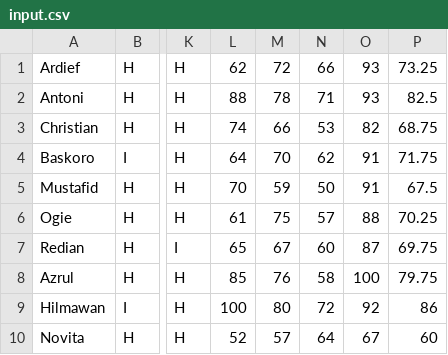
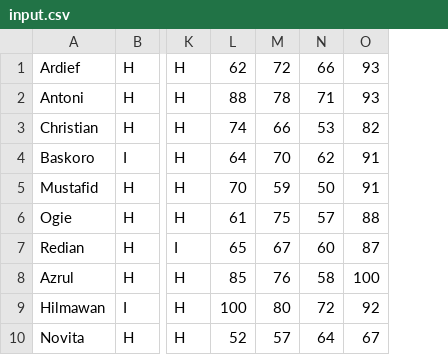
Before and after one commit to Polinela-MI/pbo.2022, a CSV file: src/replacement/input.csv, drawn as a sheet; only a part is shown, gaps mark what is left out; the diff names each change by its address in the sheet, - before the commit and + after, or states it on an @@ line.

Commit message:
Update input.csv

```diff
--- a/src/replacement/input.csv
+++ b/src/replacement/input.csv
-column P, rows 1-10: 73.25 | 82.5 | 68.75 | 71.75 | 67.5 | 70.25 | 69.75 | 79.75 | 86 | 60
```
